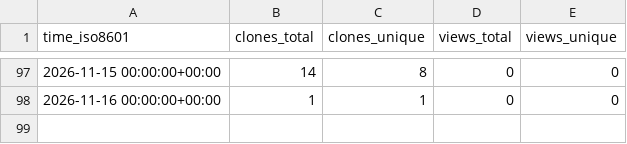
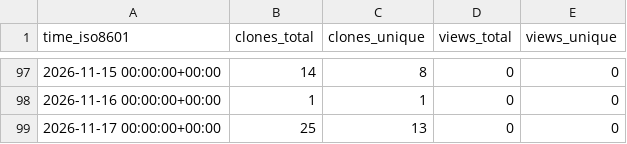
Before and after one commit to savi-ai/savi-gps, a CSV file: savi-ai/savi-gps/ghrs-data/views_clones_aggregate.csv, drawn as a sheet; only a part is shown, gaps mark what is left out.

```diff
--- a/savi-ai/savi-gps/ghrs-data/views_clones_aggregate.csv
+++ b/savi-ai/savi-gps/ghrs-data/views_clones_aggregate.csv
@@ -98 +98,2 @@ time_iso8601,clones_total,clones_unique,views_total,views_unique
 2026-11-16 00:00:00+00:00,1,1,0,0
+2026-11-17 00:00:00+00:00,25,13,0,0
```
Also changed, not shown: 1 other file.
